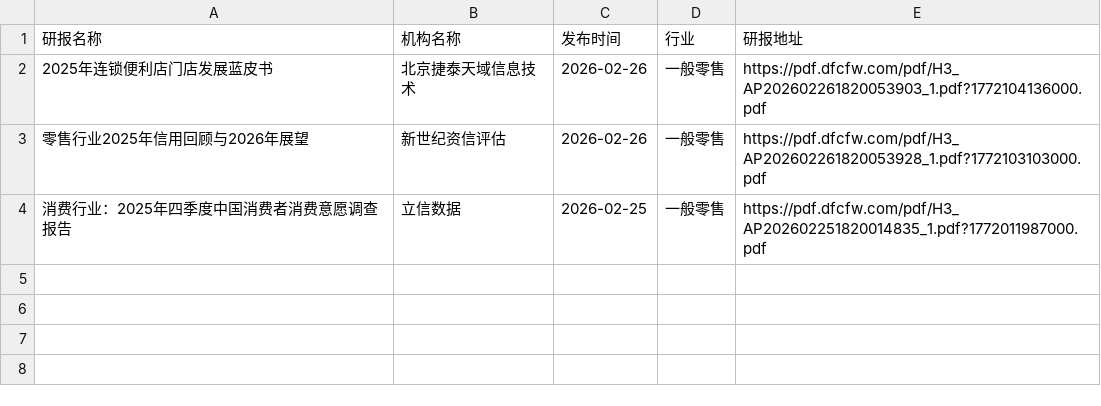
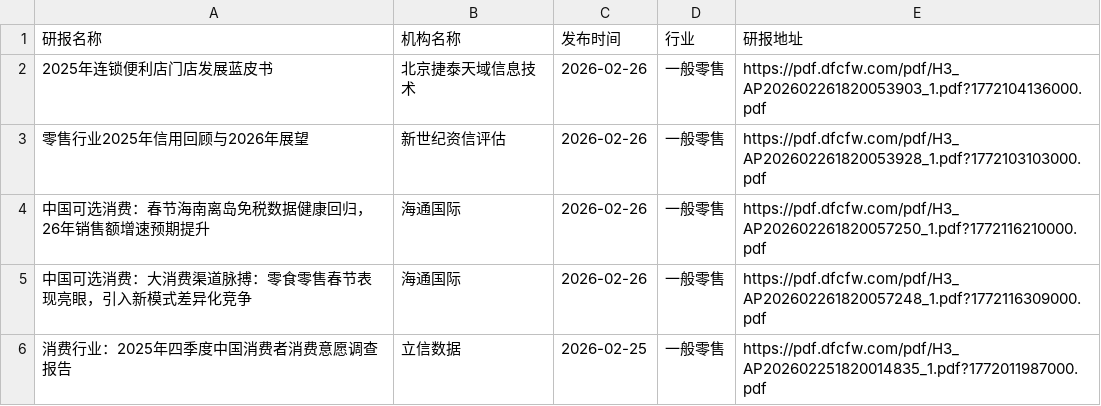
Before and after one commit to yueshandewu/dongcai_report, a CSV file: eastmoney/一般零售.csv, drawn as a sheet; the diff names each change by its address in the sheet, - before the commit and + after, or states it on an @@ line.

```diff
--- a/eastmoney/一般零售.csv
+++ b/eastmoney/一般零售.csv
+row 4: 中国可选消费：春节海南离岛免税数据健康回归，26年销售额增速预期提升 | 海通国际 | 2026-02-26 | 一般零售 | https://pdf.dfcfw.com/pdf/H3_AP202602261820057250_1.pdf?1772116210000.pdf
+row 5: 中国可选消费：大消费渠道脉搏：零食零售春节表现亮眼，引入新模式差异化竞争 | 海通国际 | 2026-02-26 | 一般零售 | https://pdf.dfcfw.com/pdf/H3_AP202602261820057248_1.pdf?1772116309000.pdf
```
Also changed, not shown: eastmoney/房地产开发.csv, eastmoney/服装家纺.csv, 30 other files.
